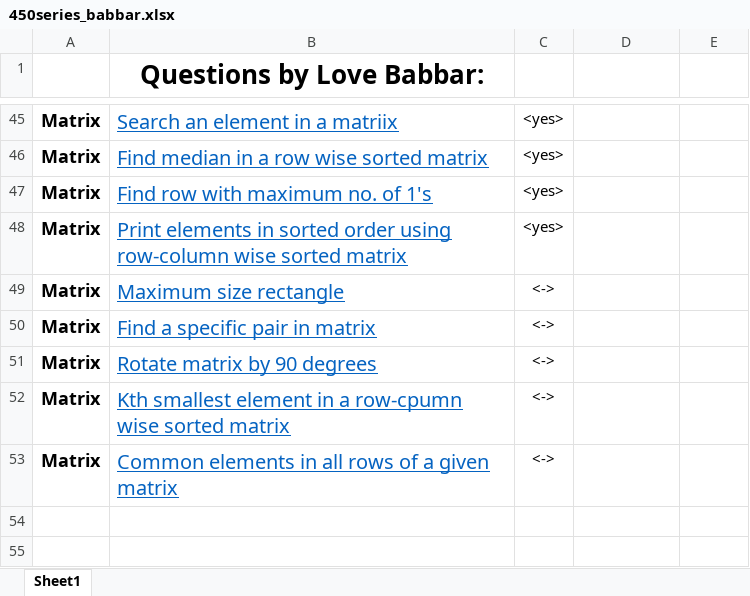
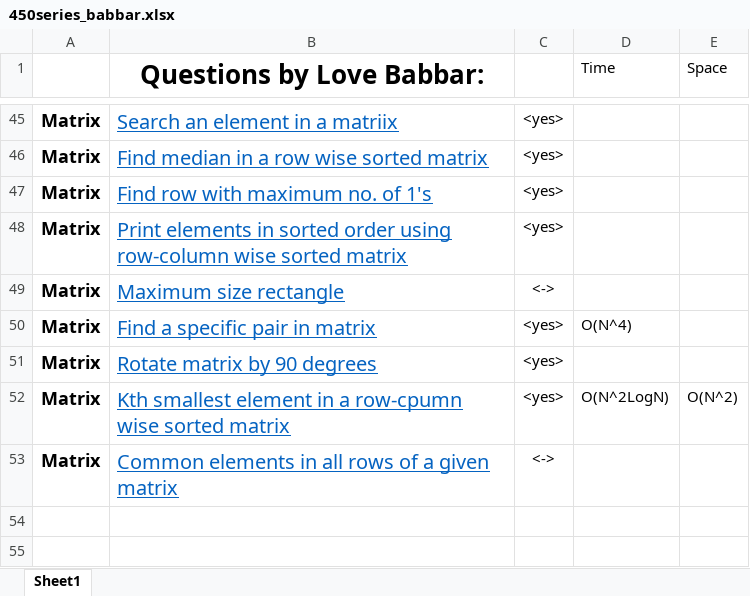
Before and after one commit to aditya26032002/cpp_Codes, an Excel workbook: 450series/450series_babbar.xlsx, sheet Sheet1, drawn as a sheet; only a part is shown, gaps mark what is left out; values as stored, in another font and other column widths than the file's, no borders; the diff names each change by its address in the sheet, - before the commit and + after, or states it on an @@ line.

```diff
--- a/450series/450series_babbar.xlsx (sheet Sheet1)
+++ b/450series/450series_babbar.xlsx (sheet Sheet1)
-D1: (empty)
+D1: Time
-E1: (empty)
+E1: Space
-C50:C52: <->
+C50:C52: <yes>
-D50 (Time): (empty)
+D50 (Time): O(N^4)
-D52 (Time): (empty)
+D52 (Time): O(N^2LogN)
-E52 (Space): (empty)
+E52 (Space): O(N^2)
```
Also changed, not shown: 4 other files.
